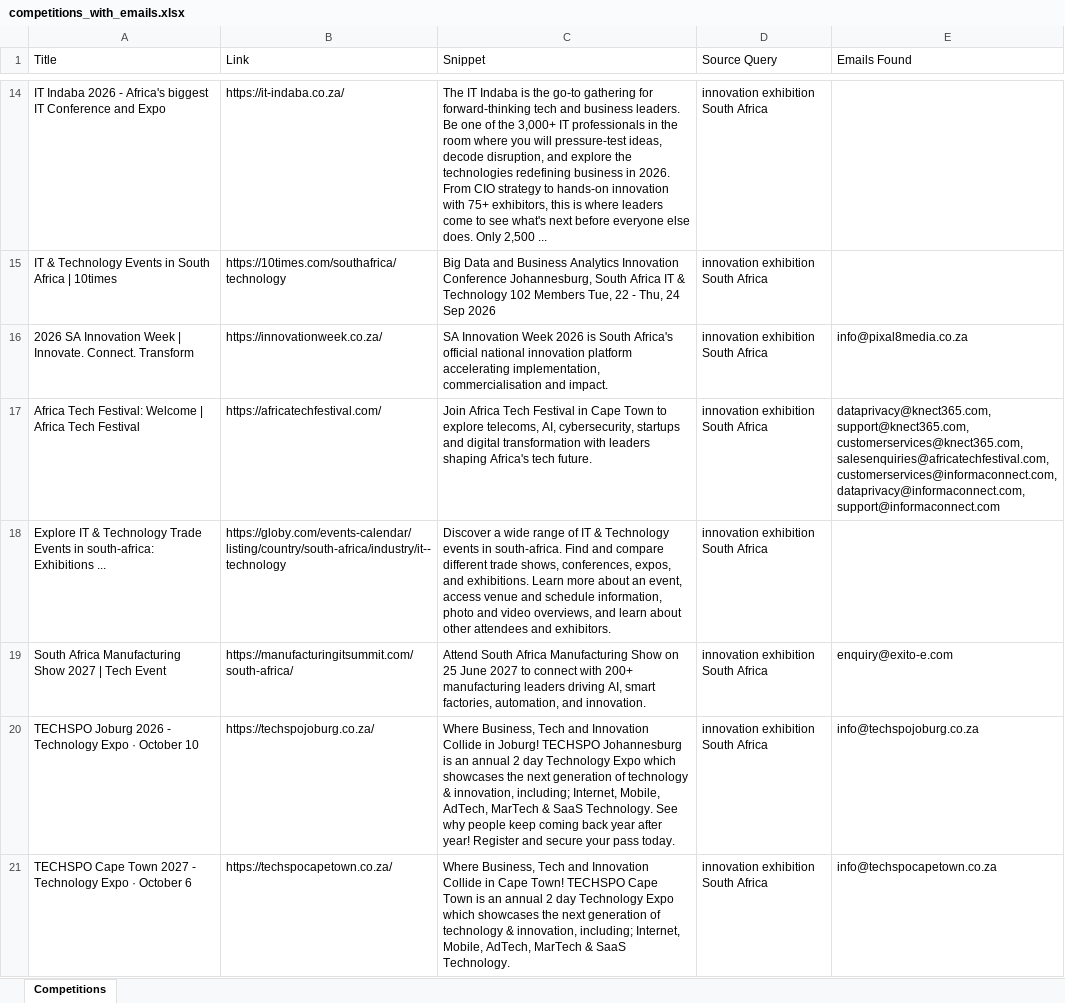
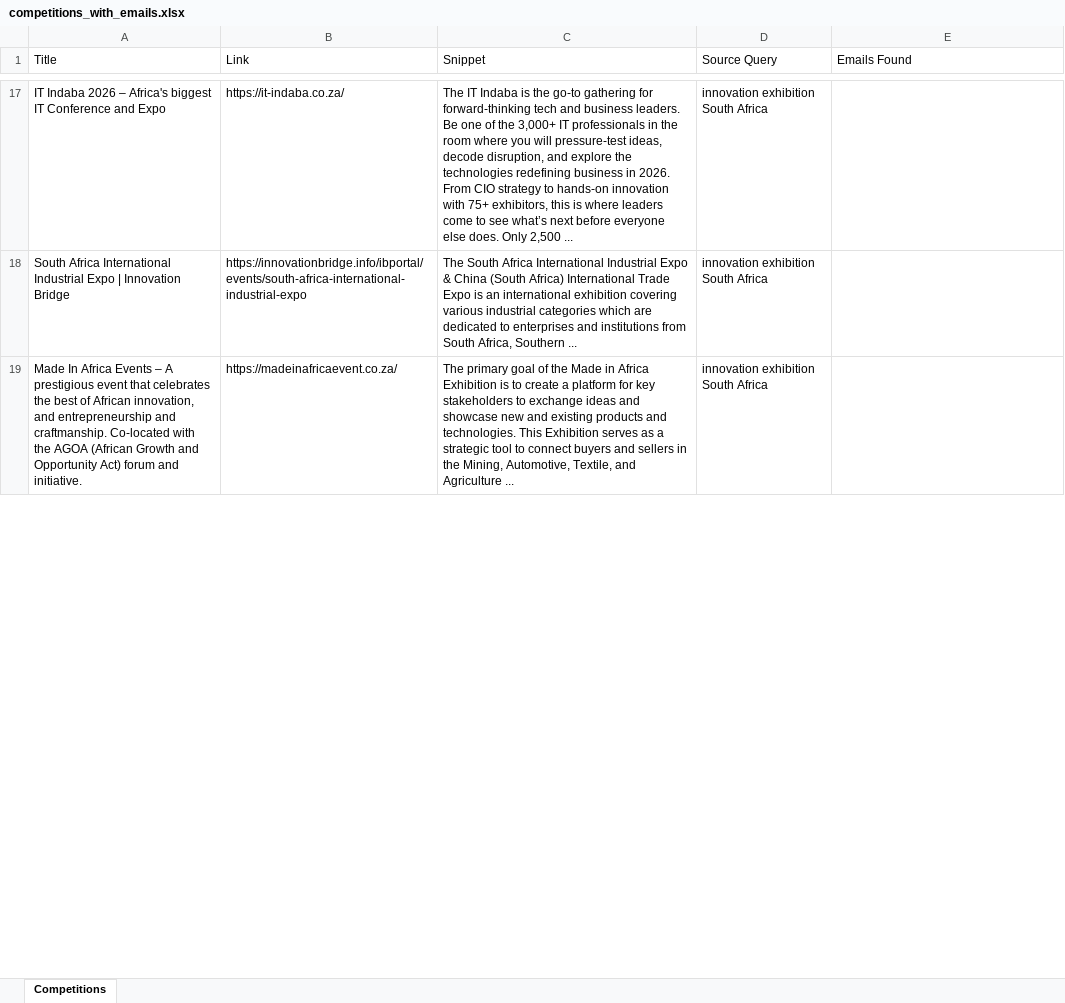
Before and after one commit to MareanaNsuku/CompetitionScraper, an Excel workbook: data/competitions_with_emails.xlsx, sheet Competitions, drawn as a sheet; only a part is shown, gaps mark what is left out; values as stored, in another font and other column widths than the file's, no borders; removed rows and columns are numbered as before the commit, all else as after; the diff covers the shown part only; the diff names each change by its address in the sheet, - before the commit and + after, or states it on an @@ line.

```diff
--- a/data/competitions_with_emails.xlsx (sheet Competitions)
+++ b/data/competitions_with_emails.xlsx (sheet Competitions)
-A17 (Title): …Indaba 2026 - Africa's biggest…
+A17 (Title): …Indaba 2026 – Africa's biggest…
-C17 (Snippet): …to see what's next before…
+C17 (Snippet): …to see what’s next before…
-row 15: IT & Technology Events in South Africa | 10times | https://10times.com/southafrica/technology | Big Data and Business Analytics Innovation Conference Johannesburg, South Africa IT & Technology 102 Members Tue, 22 - Thu, 24 Sep 2026 | innovation exhibition South Africa
-row 16: 2026 SA Innovation Week | Innovate. Connect. Transform | https://innovationweek.co.za/ | SA Innovation Week 2026 is South Africa's official national innovation platform accelerating implementation, commercialisation and impact. | innovation exhibition South Africa | info@pixal8media.co.za
-row 17: Africa Tech Festival: Welcome | Africa Tech Festival | https://africatechfestival.com/ | Join Africa Tech Festival in Cape Town to explore telecoms, AI, cybersecurity, startups and digital transformation with leaders shaping Africa's tech future. | innovation exhibition South Africa | dataprivacy@knect365.com, support@knect365.com, customerservices@knect365.com, salesenquiries@africatechfestival.com, customerservices@informaconnect.com, dataprivacy@informaconnect.com, support@informaconnect.com
-A18 (Title): Explore IT & Technology Trade Events in south-africa: Exhibitions ...
+A18 (Title): South Africa International Industrial Expo | Innovation Bridge
-B18 (Link): https://globy.com/events-calendar/listing/country/south-africa/industry/it--technology
+B18 (Link): https://innovationbridge.info/ibportal/events/south-africa-international-industrial-expo
-C18 (Snippet): Discover a wide range of IT & Technology events in south-africa. Find and compare different trade shows, conferences, expos, and exhibitions. Learn more about an event, access venue and schedule information, photo and video overviews, and learn about other attendees and exhibitors.
+C18 (Snippet): The South Africa International Industrial Expo & China (South Africa) International Trade Expo is an international exhibition covering various industrial categories which are dedicated to enterprises and institutions from South Africa, Southern ...
-row 19: South Africa Manufacturing Show 2027 | Tech Event | https://manufacturingitsummit.com/south-africa/ | Attend South Africa Manufacturing Show on 25 June 2027 to connect with 200+ manufacturing leaders driving AI, smart factories, automation, and innovation. | innovation exhibition South Africa | enquiry@exito-e.com
-row 20: TECHSPO Joburg 2026 - Technology Expo · October 10 | https://techspojoburg.co.za/ | Where Business, Tech and Innovation Collide in Joburg! TECHSPO Johannesburg is an annual 2 day Technology Expo which showcases the next generation of technology & innovation, including; Internet, Mobile, AdTech, MarTech & SaaS Technology. See why people keep coming back year after year! Register and secure your pass today. | innovation exhibition South Africa | info@techspojoburg.co.za
-row 21: TECHSPO Cape Town 2027 - Technology Expo · October 6 | https://techspocapetown.co.za/ | Where Business, Tech and Innovation Collide in Cape Town! TECHSPO Cape Town is an annual 2 day Technology Expo which showcases the next generation of technology & innovation, including; Internet, Mobile, AdTech, MarTech & SaaS Technology. | innovation exhibition South Africa | info@techspocapetown.co.za
+row 19: Made In Africa Events – A prestigious event that celebrates the best of African innovation, and entrepreneurship and craftmanship. Co-located with the AGOA (African Growth and Opportunity Act) forum and initiative. | https://madeinafricaevent.co.za/ | The primary goal of the Made in Africa Exhibition is to create a platform for key stakeholders to exchange ideas and showcase new and existing products and technologies. This Exhibition serves as a strategic tool to connect buyers and sellers in the Mining, Automotive, Textile, and Agriculture ... | innovation exhibition South Africa
```
Also changed, not shown: 57 added rows, 49 removed rows, 6 moved rows and 38 edited cells elsewhere in this sheet.
